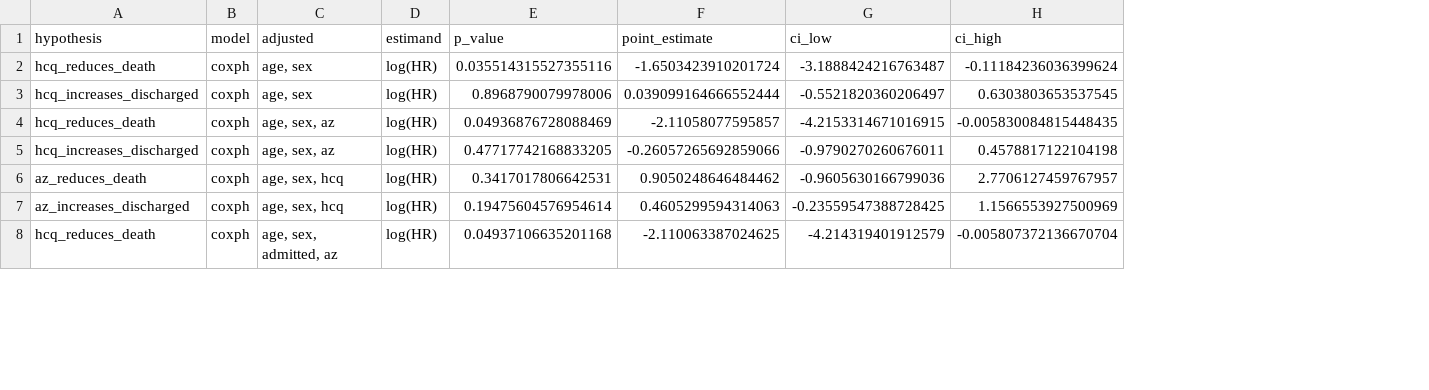
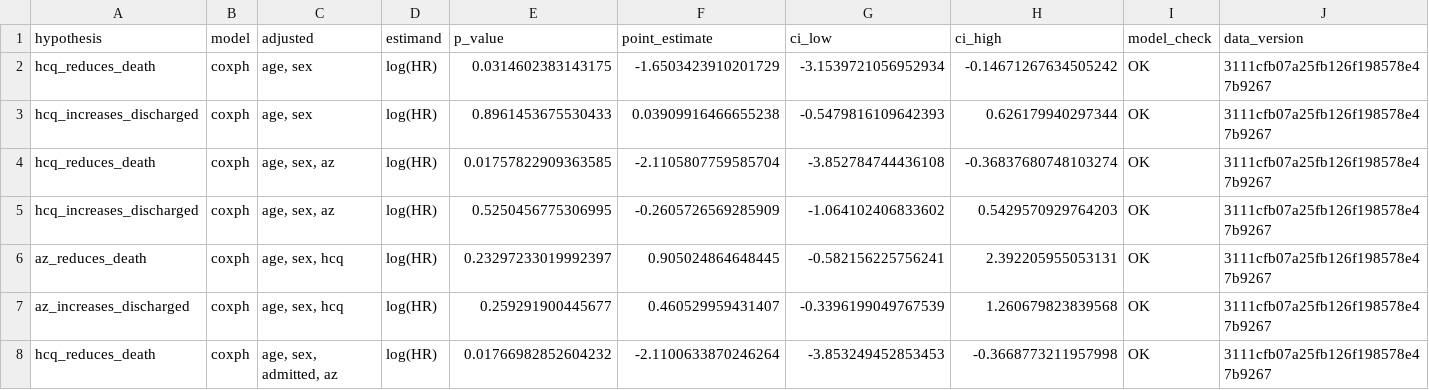
Before and after one commit to cas-bioinf/covid19retrospective, a CSV file: manuscript/competing_risks_res.csv, drawn as a sheet; only a part is shown; the diff covers the shown part only; the diff names each change by its address in the sheet, - before the commit and + after, or states it on an @@ line.

```diff
--- a/manuscript/competing_risks_res.csv
+++ b/manuscript/competing_risks_res.csv
+column I (model_check), rows 2-8: all OK
+column J (data_version), rows 2-8: all 3111cfb07a25fb126f198578e47b9267
-E2 (p_value): 0.035514315527355116
+E2 (p_value): 0.0314602383143175
-F2 (point_estimate): -1.6503423910201724
+F2 (point_estimate): -1.6503423910201729
-G2 (ci_low): -3.1888424216763487
+G2 (ci_low): -3.1539721056952934
-H2 (ci_high): -0.11184236036399624
+H2 (ci_high): -0.14671267634505242
-E3 (p_value): 0.8968790079978006
+E3 (p_value): 0.8961453675530433
-F3 (point_estimate): 0.039099164666552444
+F3 (point_estimate): 0.03909916466655238
-G3 (ci_low): -0.5521820360206497
+G3 (ci_low): -0.5479816109642393
-H3 (ci_high): 0.6303803653537545
+H3 (ci_high): 0.626179940297344
-E4 (p_value): 0.04936876728088469
+E4 (p_value): 0.01757822909363585
-F4 (point_estimate): -2.11058077595857
+F4 (point_estimate): -2.1105807759585704
-G4 (ci_low): -4.2153314671016915
+G4 (ci_low): -3.852784744436108
-H4 (ci_high): -0.005830084815448435
+H4 (ci_high): -0.36837680748103274
-E5 (p_value): 0.47717742168833205
+E5 (p_value): 0.5250456775306995
-F5 (point_estimate): -0.26057265692859066
+F5 (point_estimate): -0.2605726569285909
-G5 (ci_low): -0.9790270260676011
+G5 (ci_low): -1.064102406833602
-H5 (ci_high): 0.4578817122104198
+H5 (ci_high): 0.5429570929764203
-E6 (p_value): 0.3417017806642531
+E6 (p_value): 0.23297233019992397
-F6 (point_estimate): 0.9050248646484462
+F6 (point_estimate): 0.905024864648445
-G6 (ci_low): -0.9605630166799036
+G6 (ci_low): -0.582156225756241
-H6 (ci_high): 2.7706127459767957
+H6 (ci_high): 2.392205955053131
-E7 (p_value): 0.19475604576954614
+E7 (p_value): 0.259291900445677
-F7 (point_estimate): 0.4605299594314063
+F7 (point_estimate): 0.460529959431407
-G7 (ci_low): -0.23559547388728425
+G7 (ci_low): -0.3396199049767539
-H7 (ci_high): 1.1566553927500969
+H7 (ci_high): 1.260679823839568
-E8 (p_value): 0.04937106635201168
+E8 (p_value): 0.01766982852604232
-F8 (point_estimate): -2.110063387024625
+F8 (point_estimate): -2.1100633870246264
-G8 (ci_low): -4.214319401912579
+G8 (ci_low): -3.853249452853453
-H8 (ci_high): -0.005807372136670704
+H8 (ci_high): -0.3668773211957998
```
Also changed, not shown: 28 edited cells elsewhere in this file, manuscript/hmm_res.csv, manuscript/jm_res.csv, 3 other files.
